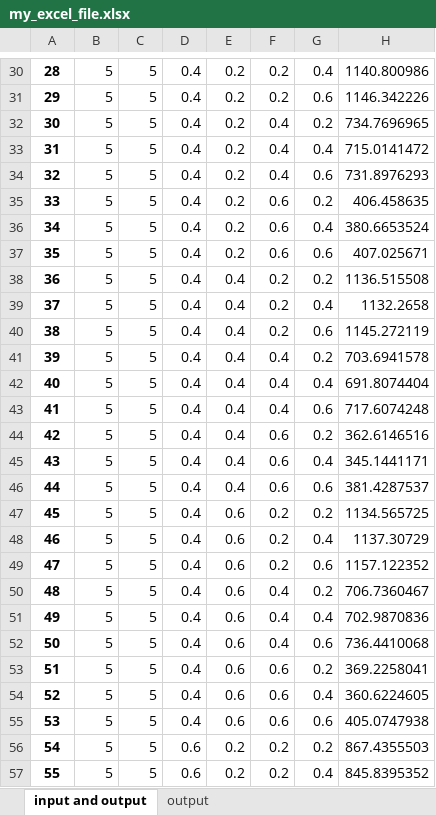
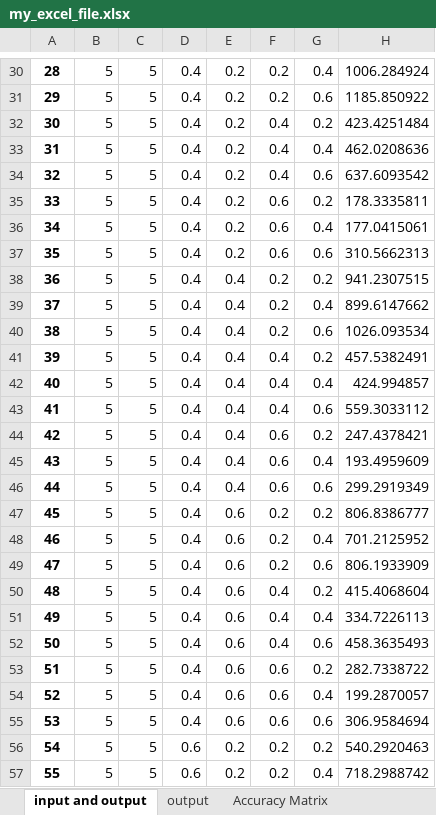
Before and after one commit to developerMathi/SVM_FYPFinal, an Excel workbook: venvs/my_excel_file.xlsx, sheet input and output, drawn as a sheet; only a part is shown, gaps mark what is left out; values as stored, in another font and other column widths than the file's, no borders; the diff covers the shown part only; the diff names each change by its address in the sheet, - before the commit and + after, or states it on an @@ line.

```diff
--- a/venvs/my_excel_file.xlsx (sheet input and output)
+++ b/venvs/my_excel_file.xlsx (sheet input and output)
+sheet tab: Accuracy Matrix
-H30: 1140.800986
+H30: 1006.284924
-H31: 1146.342226
+H31: 1185.850922
-H32: 734.7696965
+H32: 423.4251484
-H33: 715.0141472
+H33: 462.0208636
-H34: 731.8976293
+H34: 637.6093542
-H35: 406.458635
+H35: 178.3335811
-H36: 380.6653524
+H36: 177.0415061
-H37: 407.025671
+H37: 310.5662313
-H38: 1136.515508
+H38: 941.2307515
-H39: 1132.2658
+H39: 899.6147662
-H40: 1145.272119
+H40: 1026.093534
-H41: 703.6941578
+H41: 457.5382491
-H42: 691.8074404
+H42: 424.994857
-H43: 717.6074248
+H43: 559.3033112
-H44: 362.6146516
+H44: 247.4378421
-H45: 345.1441171
+H45: 193.4959609
-H46: 381.4287537
+H46: 299.2919349
-H47: 1134.565725
+H47: 806.8386777
-H48: 1137.30729
+H48: 701.2125952
-H49: 1157.122352
+H49: 806.1933909
-H50: 706.7360467
+H50: 415.4068604
-H51: 702.9870836
+H51: 334.7226113
-H52: 736.4410068
+H52: 458.3635493
-H53: 369.2258041
+H53: 282.7338722
-H54: 360.6224605
+H54: 199.2870057
-H55: 405.0747938
+H55: 306.9584694
-H56: 867.4355503
+H56: 540.2920463
-H57: 845.8395352
+H57: 718.2988742
```
Also changed, not shown: 53 edited cells elsewhere in this sheet, sheet output, 2 other files.
